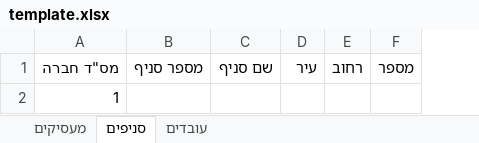
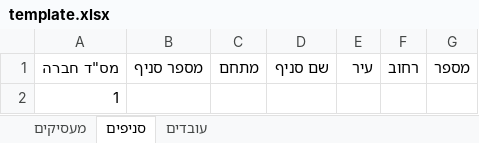
Before and after one commit to NoamMeiroz/AyalonHW_Alternative, an Excel workbook: client/public/template.xlsx, sheet סניפים, drawn as a sheet; values as stored, in another font and other column widths than the file's, no borders; the diff names each change by its address in the sheet, - before the commit and + after, or states it on an @@ line.

```diff
--- a/client/public/template.xlsx (sheet סניפים)
+++ b/client/public/template.xlsx (sheet סניפים)
+column C (מתחם), empty
```
Also changed, not shown: 20 other files.
